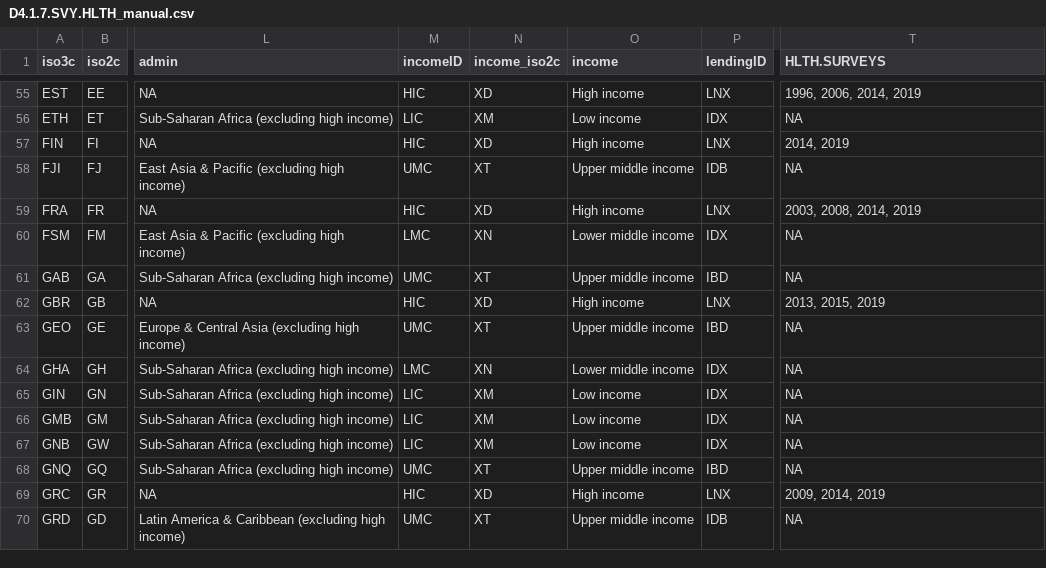
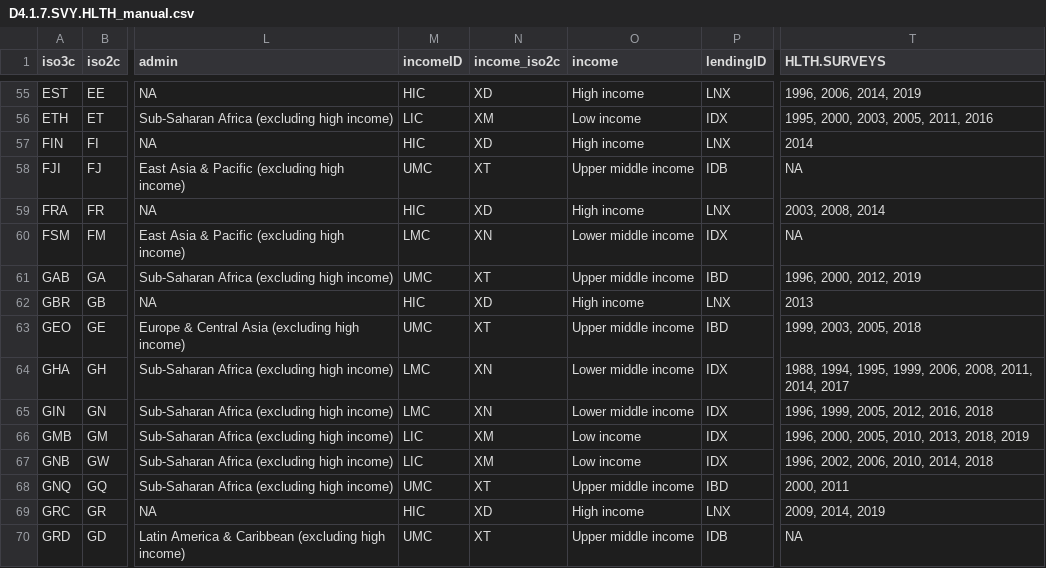
Before and after one commit to worldbank/SPI, a CSV file: 01_raw_data/4.1_SOCS/D4.1.7.SVY.HLTH_manual.csv, drawn as a sheet; only a part is shown, gaps mark what is left out; the diff covers the shown part only; the diff names each change by its address in the sheet, - before the commit and + after, or states it on an @@ line.

Commit message:
update health surveys

```diff
--- a/01_raw_data/4.1_SOCS/D4.1.7.SVY.HLTH_manual.csv
+++ b/01_raw_data/4.1_SOCS/D4.1.7.SVY.HLTH_manual.csv
-T56 (HLTH.SURVEYS): NA
+T56 (HLTH.SURVEYS): 1995, 2000, 2003, 2005, 2011, 2016
-T57 (HLTH.SURVEYS): 2014, 2019
+T57 (HLTH.SURVEYS): 2014
-T59 (HLTH.SURVEYS): 2003, 2008, 2014, 2019
+T59 (HLTH.SURVEYS): 2003, 2008, 2014
-T61 (HLTH.SURVEYS): NA
+T61 (HLTH.SURVEYS): 1996, 2000, 2012, 2019
-T62 (HLTH.SURVEYS): 2013, 2015, 2019
+T62 (HLTH.SURVEYS): 2013
-T63 (HLTH.SURVEYS): NA
+T63 (HLTH.SURVEYS): 1999, 2003, 2005, 2018
-T64 (HLTH.SURVEYS): NA
+T64 (HLTH.SURVEYS): 1988, 1994, 1995, 1999, 2006, 2008, 2011, 2014, 2017
-M65 (incomeID): LIC
+M65 (incomeID): LMC
-N65 (income_iso2c): XM
+N65 (income_iso2c): XN
-O65 (income): Low income
+O65 (income): Lower middle income
-T65 (HLTH.SURVEYS): NA
+T65 (HLTH.SURVEYS): 1996, 1999, 2005, 2012, 2016, 2018
-T66 (HLTH.SURVEYS): NA
+T66 (HLTH.SURVEYS): 1996, 2000, 2005, 2010, 2013, 2018, 2019
-T67 (HLTH.SURVEYS): NA
+T67 (HLTH.SURVEYS): 1996, 2002, 2006, 2010, 2014, 2018
-T68 (HLTH.SURVEYS): NA
+T68 (HLTH.SURVEYS): 2000, 2011
```
Also changed, not shown: 172 edited cells elsewhere in this file, 01_raw_data/4.1_SOCS/raw/D4.1.7.SVY.HLTH.2022.csv, 9 other files.
